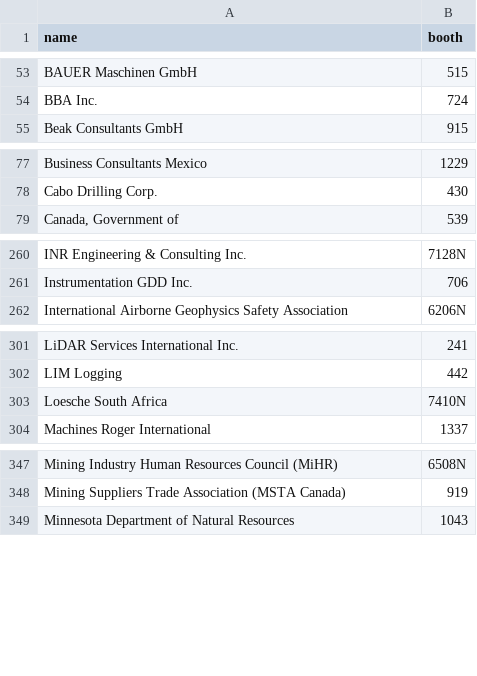
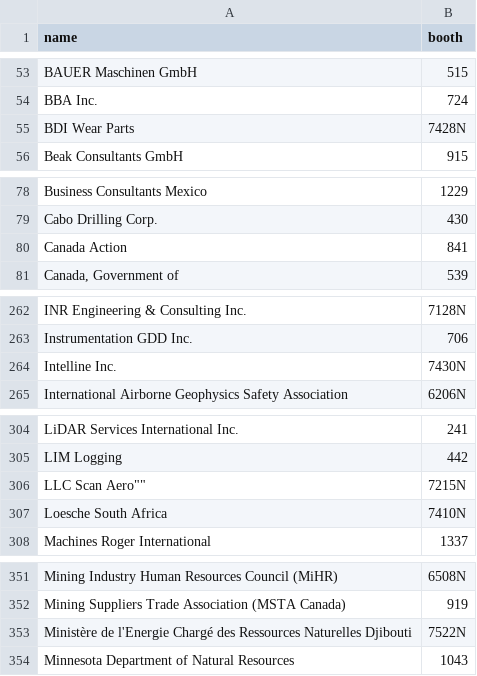
Before and after one commit to ericrobskyhuntley/beyond-extraction, a CSV file: data/firms_ts_by_booth.csv, drawn as a sheet; only a part is shown, gaps mark what is left out; the diff covers the shown part only.

```diff
--- a/data/firms_ts_by_booth.csv
+++ b/data/firms_ts_by_booth.csv
@@ -54,2 +54,3 @@ BAUER Maschinen GmbH,515
 BBA Inc.,724
+BDI Wear Parts,7428N
 Beak Consultants GmbH,915
@@ -78,2 +79,3 @@ Business Consultants Mexico,1229
 Cabo Drilling Corp.,430
+Canada Action,841
 "Canada, Government of",539
@@ -261,2 +263,3 @@ INR Engineering & Consulting Inc.,7128N
 Instrumentation GDD Inc.,706
+Intelline Inc.,7430N
 International Airborne Geophysics Safety Association,6206N
@@ -302,2 +305,3 @@ LiDAR Services International Inc.,241
 LIM Logging,442
+"LLC Scan Aero""""",7215N
 Loesche South Africa,7410N
@@ -348,2 +352,3 @@ Mining Industry Human Resources Council (MiHR),6508N
 Mining Suppliers Trade Association (MSTA Canada),919
+Ministère de l'Energie Chargé des Ressources Naturelles Djibouti,7522N
 Minnesota Department of Natural Resources,1043
```
Also changed, not shown: 2 added rows and 1 moved row elsewhere in this file, data/firms_ix_by_booth.csv, data/firms_ix_by_commodity.csv, 13 other files.
